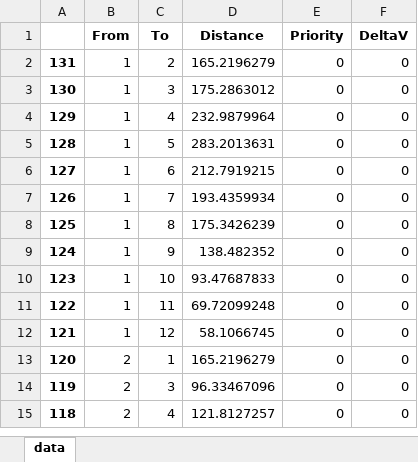
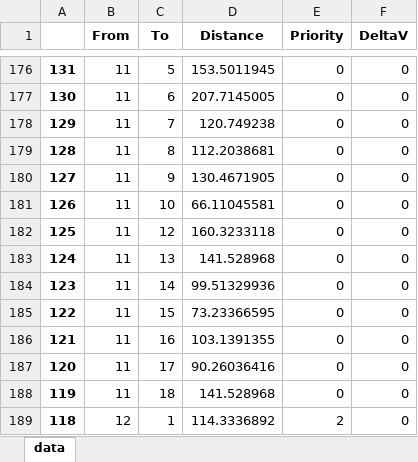
Before and after one commit to pcampolucci/AE4441-Group-2-VRP-Project, an Excel workbook: database/variables.xlsx, sheet data, drawn as a sheet; only a part is shown, gaps mark what is left out; values as stored, in another font and other column widths than the file's, no borders; addresses are those after the commit; the diff covers the shown part only; the diff names each change by its address in the sheet, - before the commit and + after, or states it on an @@ line.

```diff
--- a/database/variables.xlsx (sheet data)
+++ b/database/variables.xlsx (sheet data)
-B176:B186 (From): 1
+B176:B186 (From): 11
-C176 (To): 2
+C176 (To): 5
-D176 (Distance): 165.2196279
+D176 (Distance): 153.5011945
-C177 (To): 3
+C177 (To): 6
-D177 (Distance): 175.2863012
+D177 (Distance): 207.7145005
-C178 (To): 4
+C178 (To): 7
-D178 (Distance): 232.9879964
+D178 (Distance): 120.749238
-C179 (To): 5
+C179 (To): 8
-D179 (Distance): 283.2013631
+D179 (Distance): 112.2038681
-C180 (To): 6
+C180 (To): 9
-D180 (Distance): 212.7919215
+D180 (Distance): 130.4671905
-C181 (To): 7
+C181 (To): 10
-D181 (Distance): 193.4359934
+D181 (Distance): 66.11045581
-C182 (To): 8
+C182 (To): 12
-D182 (Distance): 175.3426239
+D182 (Distance): 160.3233118
-C183 (To): 9
+C183 (To): 13
-D183 (Distance): 138.482352
+D183 (Distance): 141.528968
-C184 (To): 10
+C184 (To): 14
-D184 (Distance): 93.47687833
+D184 (Distance): 99.51329936
-C185 (To): 11
+C185 (To): 15
-D185 (Distance): 69.72099248
+D185 (Distance): 73.23366595
-C186 (To): 12
+C186 (To): 16
-D186 (Distance): 58.1066745
+D186 (Distance): 103.1391355
-B187:B188 (From): 2
+B187:B188 (From): 11
-C187 (To): 1
+C187 (To): 17
-D187 (Distance): 165.2196279
+D187 (Distance): 90.26036416
-C188 (To): 3
+C188 (To): 18
-D188 (Distance): 96.33467096
+D188 (Distance): 141.528968
-B189 (From): 2
+B189 (From): 12
-C189 (To): 4
+C189 (To): 1
-D189 (Distance): 121.8127257
+D189 (Distance): 114.3336892
-E189 (Priority): 0
+E189 (Priority): 2
```
Also changed, not shown: 174 added rows and 411 edited cells elsewhere in this sheet, database/nodes.xlsx, database/solution.xlsx, 8 other files.
